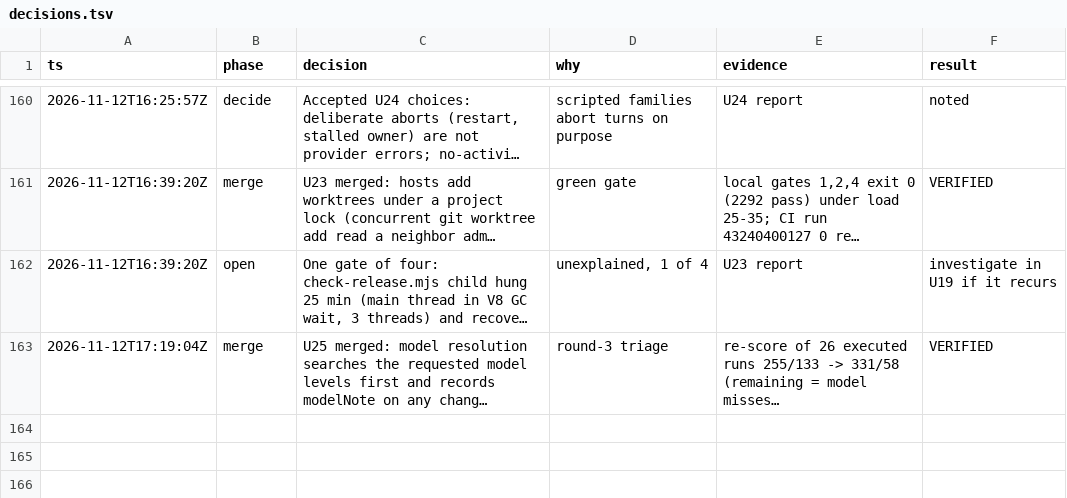
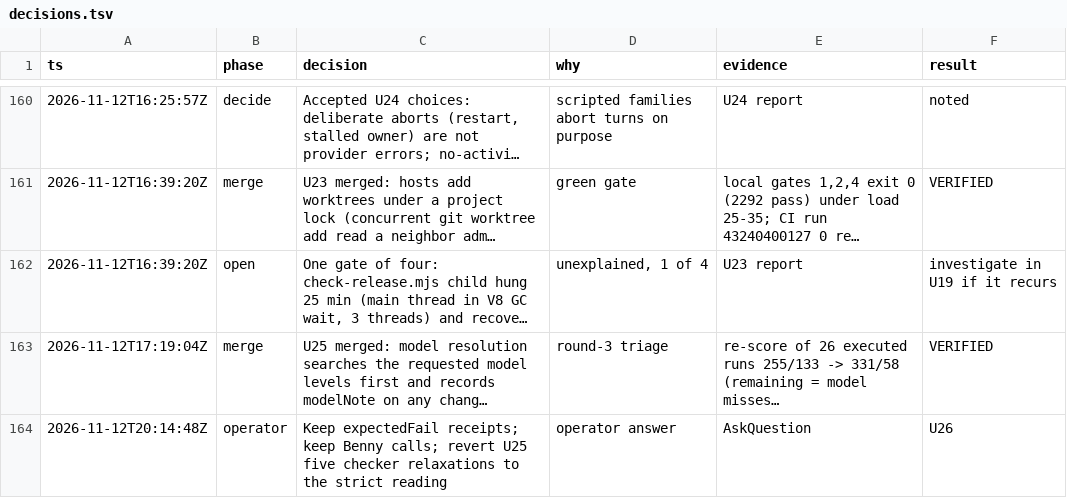
Before and after one commit to just-joshn/pi-customizations, a TSV file: parity/pi-native-tmux-2026-11-11/decisions.tsv, drawn as a sheet; only a part is shown, gaps mark what is left out; long unchanged cells end in …; the diff names each change by its address in the sheet, - before the commit and + after, or states it on an @@ line.

Commit message:
docs(parity): log operator answers on U25 relaxations

```diff
--- a/parity/pi-native-tmux-2026-11-11/decisions.tsv
+++ b/parity/pi-native-tmux-2026-11-11/decisions.tsv
+row 164: 2026-11-12T20:14:48Z | operator | Keep expectedFail receipts; keep Benny calls; revert U25 five checker relaxations to the strict reading | operator answer | AskQuestion | U26
```
